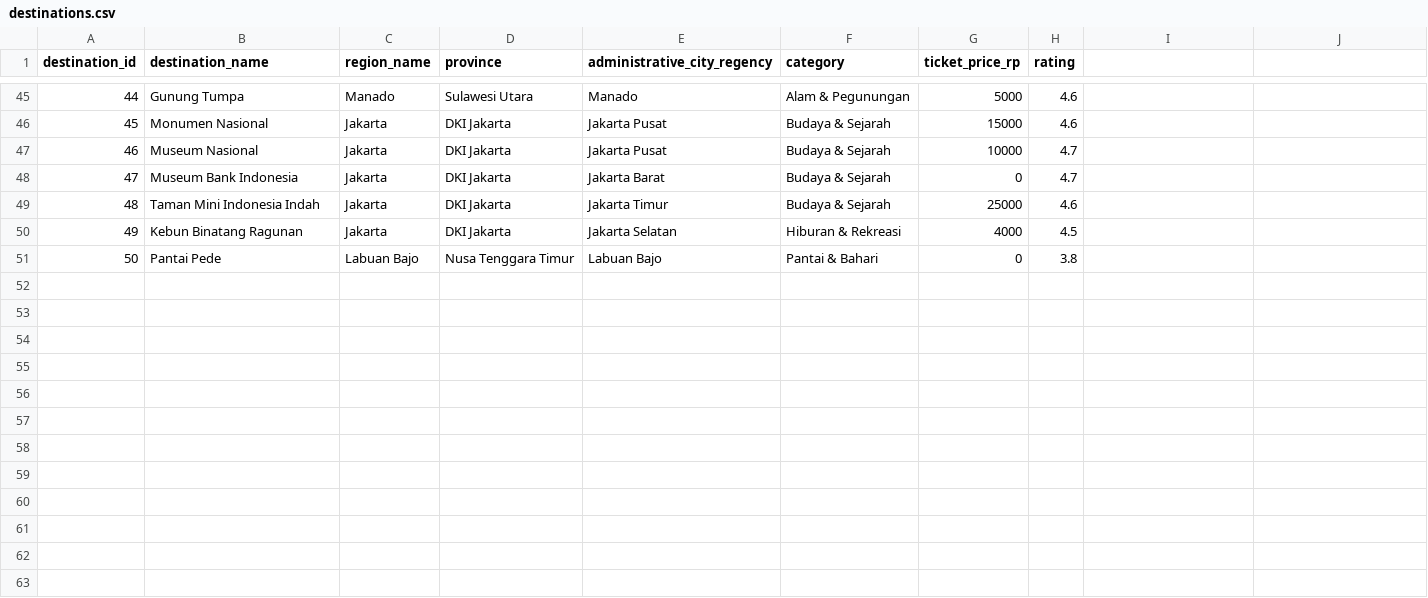
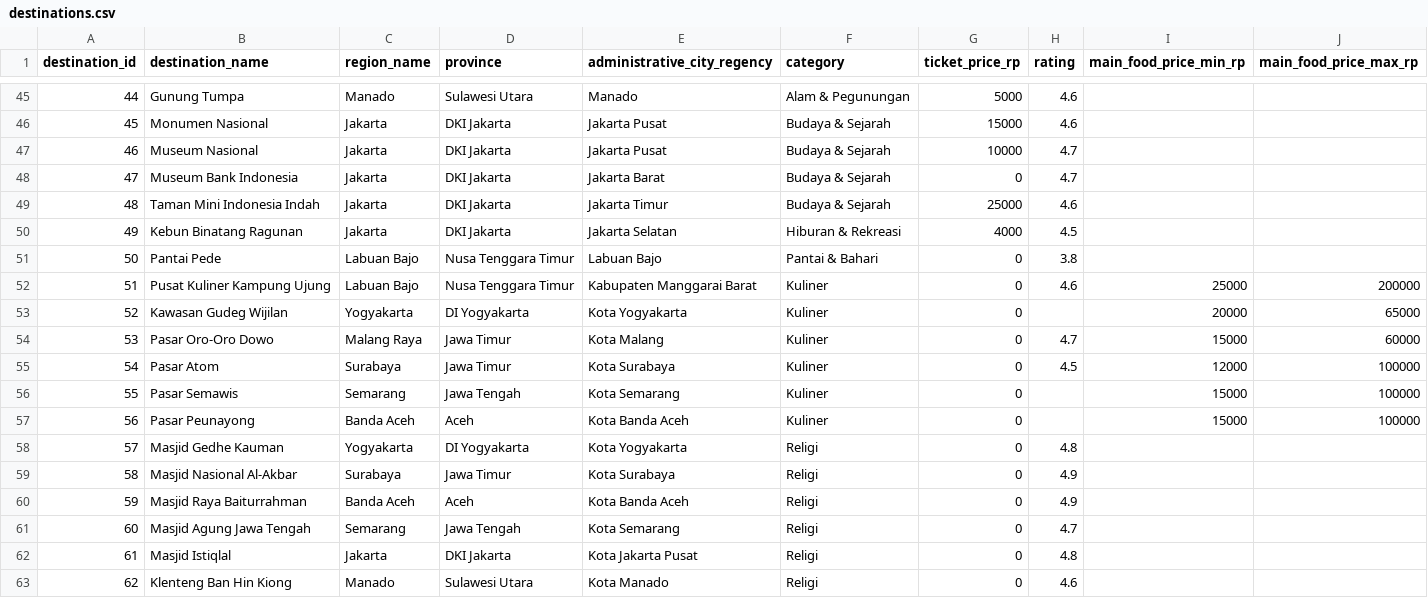
Before and after one commit to Audi1207/TripFit, a CSV file: backend/database/seeders/data/destinations.csv, drawn as a sheet; only a part is shown, gaps mark what is left out; the diff names each change by its address in the sheet, - before the commit and + after, or states it on an @@ line.

```diff
--- a/backend/database/seeders/data/destinations.csv
+++ b/backend/database/seeders/data/destinations.csv
-I1: (empty)
+I1: main_food_price_min_rp
-J1: (empty)
+J1: main_food_price_max_rp
+row 52: 51 | Pusat Kuliner Kampung Ujung | Labuan Bajo | Nusa Tenggara Timur | Kabupaten Manggarai Barat | Kuliner | 0 | 4.6 | 25000 | 200000
+row 53: 52 | Kawasan Gudeg Wijilan | Yogyakarta | DI Yogyakarta | Kota Yogyakarta | Kuliner | 0 |  | 20000 | 65000
+row 54: 53 | Pasar Oro-Oro Dowo | Malang Raya | Jawa Timur | Kota Malang | Kuliner | 0 | 4.7 | 15000 | 60000
+row 55: 54 | Pasar Atom | Surabaya | Jawa Timur | Kota Surabaya | Kuliner | 0 | 4.5 | 12000 | 100000
+row 56: 55 | Pasar Semawis | Semarang | Jawa Tengah | Kota Semarang | Kuliner | 0 |  | 15000 | 100000
+row 57: 56 | Pasar Peunayong | Banda Aceh | Aceh | Kota Banda Aceh | Kuliner | 0 |  | 15000 | 100000
+row 58: 57 | Masjid Gedhe Kauman | Yogyakarta | DI Yogyakarta | Kota Yogyakarta | Religi | 0 | 4.8
+row 59: 58 | Masjid Nasional Al-Akbar | Surabaya | Jawa Timur | Kota Surabaya | Religi | 0 | 4.9
+row 60: 59 | Masjid Raya Baiturrahman | Banda Aceh | Aceh | Kota Banda Aceh | Religi | 0 | 4.9
+row 61: 60 | Masjid Agung Jawa Tengah | Semarang | Jawa Tengah | Kota Semarang | Religi | 0 | 4.7
+row 62: 61 | Masjid Istiqlal | Jakarta | DKI Jakarta | Kota Jakarta Pusat | Religi | 0 | 4.8
+row 63: 62 | Klenteng Ban Hin Kiong | Manado | Sulawesi Utara | Kota Manado | Religi | 0 | 4.6
```
Also changed, not shown: 10 other files.
